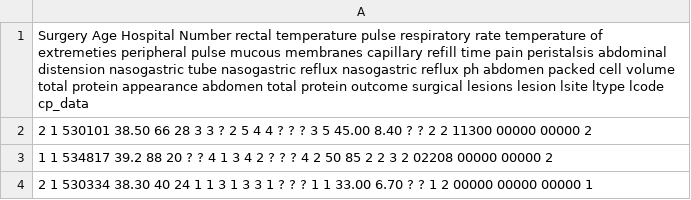
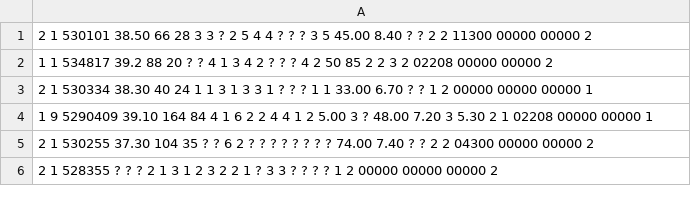
Before and after one commit to rajanguptaphd/datasets, a CSV file: horse-colic.csv, drawn as a sheet; only a part is shown; the shorter side is filled out with more unchanged rows.

Commit message:
Update horse-colic.csv

```diff
--- a/horse-colic.csv
+++ b/horse-colic.csv
@@ -1,2 +1 @@
-Surgery Age Hospital Number rectal temperature pulse respiratory rate temperature of extremeties peripheral pulse mucous membranes capillary refill time pain peristalsis abdominal distension nasogastric tube nasogastric reflux nasogastric reflux ph abdomen packed cell volume total protein appearance abdomen total protein outcome surgical lesions lesion lsite ltype lcode cp_data
 2 1 530101 38.50 66 28 3 3 ? 2 5 4 4 ? ? ? 3 5 45.00 8.40 ? ? 2 2 11300 00000 00000 2
```
